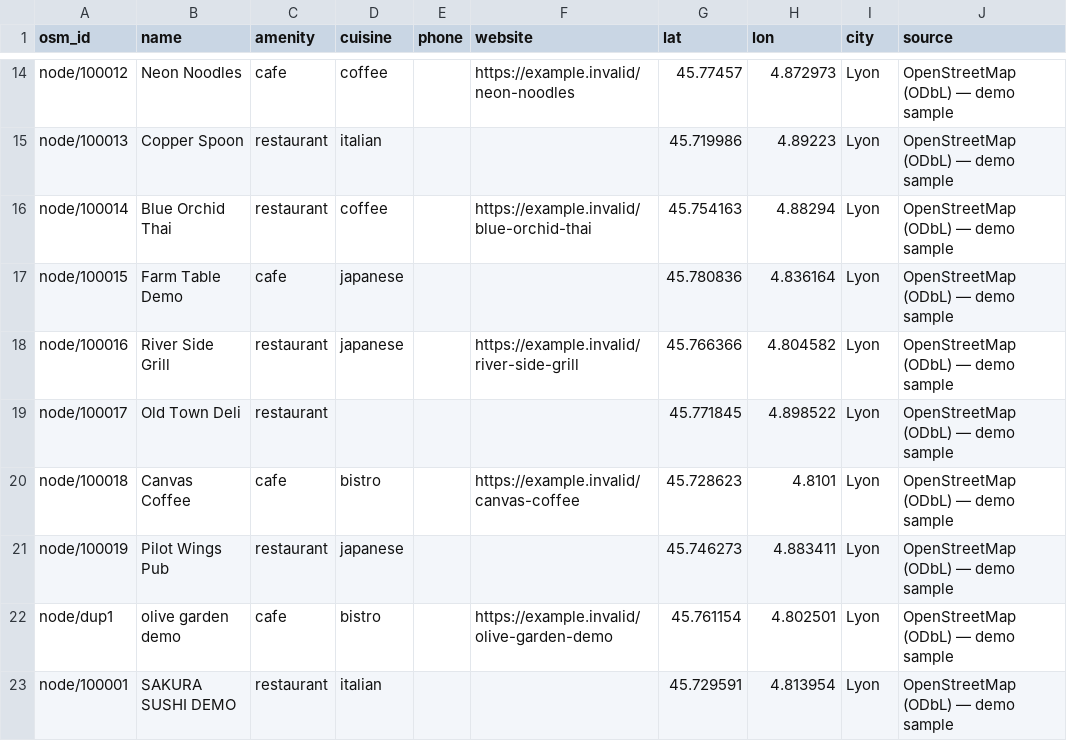
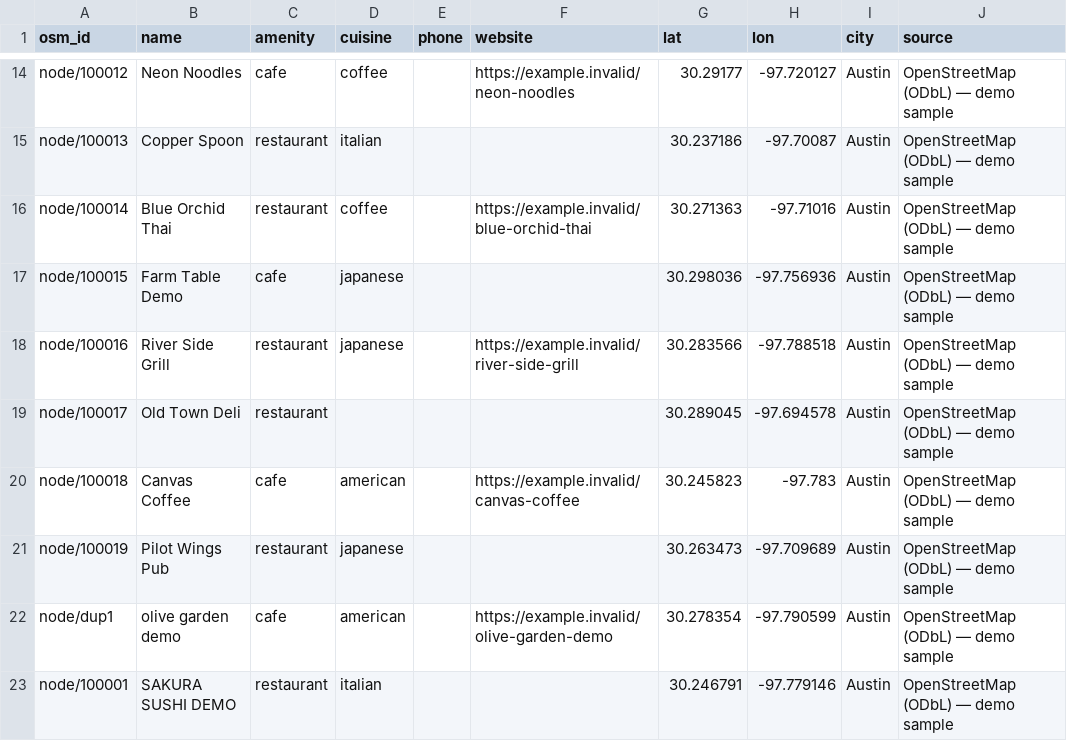
Before and after one commit to nyyoautomation/nyyoautomation, a CSV file: demos/lead-pipeline/data/raw_pois.csv, drawn as a sheet; only a part is shown, gaps mark what is left out; the diff covers the shown part only; the diff names each change by its address in the sheet, - before the commit and + after, or states it on an @@ line.

Commit message:
International pages: translate landing-kit sentence, single-language pages, neutral lead-demo city, remove unbuilt install-kit badge on Shopify importer

```diff
--- a/demos/lead-pipeline/data/raw_pois.csv
+++ b/demos/lead-pipeline/data/raw_pois.csv
-G14 (lat): 45.77457
+G14 (lat): 30.29177
-H14 (lon): 4.872973
+H14 (lon): -97.720127
-I14:I23 (city): Lyon
+I14:I23 (city): Austin
-G15 (lat): 45.719986
+G15 (lat): 30.237186
-H15 (lon): 4.89223
+H15 (lon): -97.70087
-G16 (lat): 45.754163
+G16 (lat): 30.271363
-H16 (lon): 4.88294
+H16 (lon): -97.71016
-G17 (lat): 45.780836
+G17 (lat): 30.298036
-H17 (lon): 4.836164
+H17 (lon): -97.756936
-G18 (lat): 45.766366
+G18 (lat): 30.283566
-H18 (lon): 4.804582
+H18 (lon): -97.788518
-G19 (lat): 45.771845
+G19 (lat): 30.289045
-H19 (lon): 4.898522
+H19 (lon): -97.694578
-D20 (cuisine): bistro
+D20 (cuisine): american
-G20 (lat): 45.728623
+G20 (lat): 30.245823
-H20 (lon): 4.8101
+H20 (lon): -97.783
-G21 (lat): 45.746273
+G21 (lat): 30.263473
-H21 (lon): 4.883411
+H21 (lon): -97.709689
-D22 (cuisine): bistro
+D22 (cuisine): american
-G22 (lat): 45.761154
+G22 (lat): 30.278354
-H22 (lon): 4.802501
+H22 (lon): -97.790599
-G23 (lat): 45.729591
+G23 (lat): 30.246791
-H23 (lon): 4.813954
+H23 (lon): -97.779146
```
Also changed, not shown: 43 edited cells elsewhere in this file, demos/lead-pipeline/data/leads_clean.csv, 10 other files.
